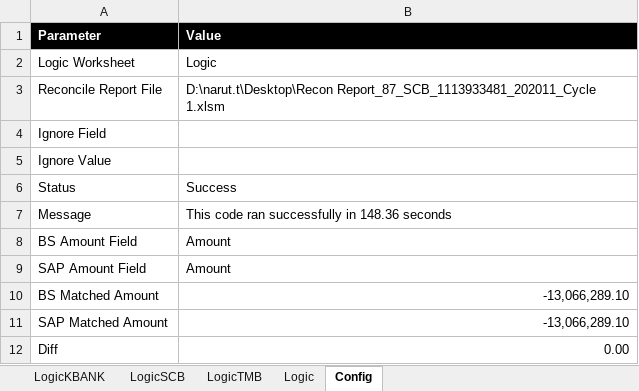
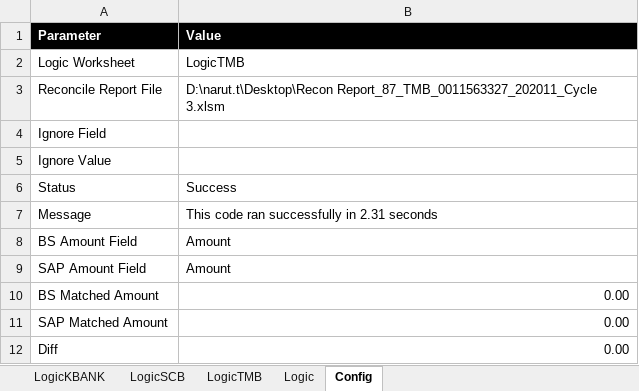
Before and after one commit to Lucyjung/Macro_VBA, an Excel workbook: BankRec2/Master Macro Phase2.xlsm, sheet Config, drawn as a sheet; values as stored, in another font and other column widths than the file's, no borders; the diff names each change by its address in the sheet, - before the commit and + after, or states it on an @@ line.

```diff
--- a/BankRec2/Master Macro Phase2.xlsm (sheet Config)
+++ b/BankRec2/Master Macro Phase2.xlsm (sheet Config)
-B2 (Value): Logic
+B2 (Value): LogicTMB
-B3 (Value): D:\narut.t\Desktop\Recon Report_87_SCB_1113933481_202011_Cycle 1.xlsm
+B3 (Value): D:\narut.t\Desktop\Recon Report_87_TMB_0011563327_202011_Cycle 3.xlsm
-B7 (Value): This code ran successfully in 148.36 seconds
+B7 (Value): This code ran successfully in 2.31 seconds
-B10:B11 (Value): -13,066,289.10
+B10:B11 (Value): 0.00
```
Also changed, not shown: sheet LogicKBANK.
